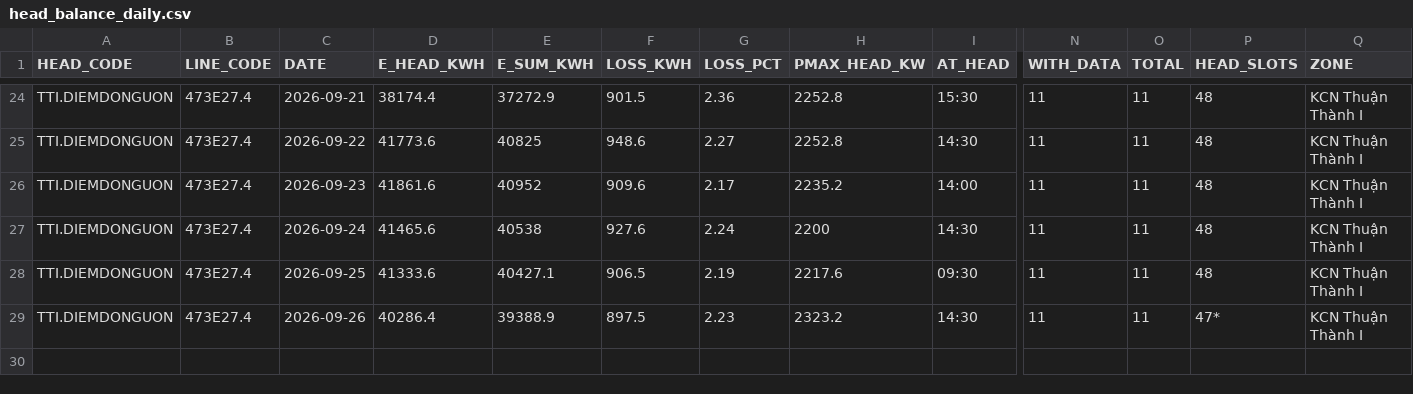
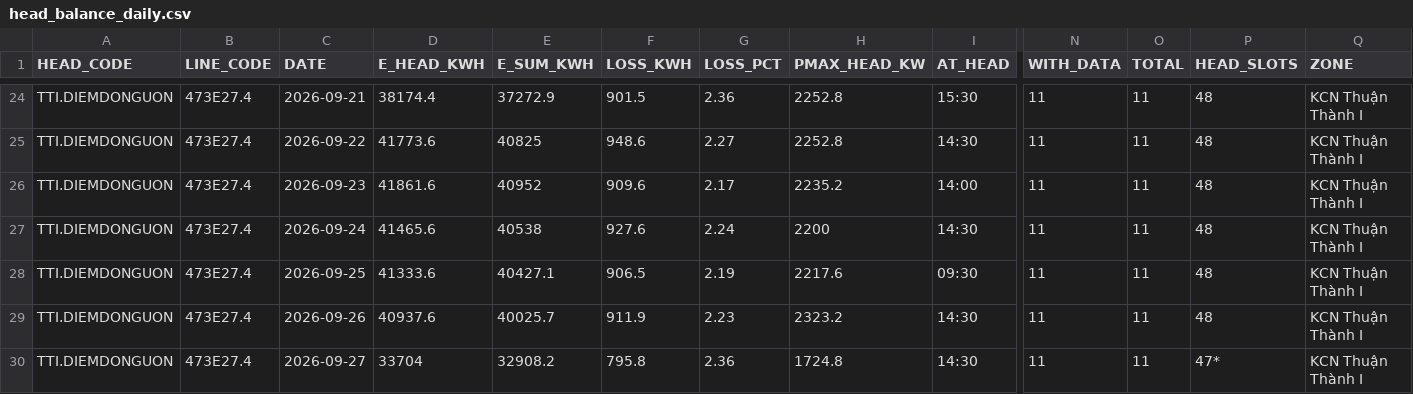
Before and after one commit to Gelex-Electric/shared-diary-pocketbase, a CSV file: public/head_balance_daily.csv, drawn as a sheet; only a part is shown, gaps mark what is left out; rows hold the shown columns only; the diff names each change by its address in the sheet, - before the commit and + after, or states it on an @@ line.

```diff
--- a/public/head_balance_daily.csv
+++ b/public/head_balance_daily.csv
-D29 (E_HEAD_KWH): 40286.4
+D29 (E_HEAD_KWH): 40937.6
-E29 (E_SUM_KWH): 39388.9
+E29 (E_SUM_KWH): 40025.7
-F29 (LOSS_KWH): 897.5
+F29 (LOSS_KWH): 911.9
-P29 (HEAD_SLOTS): 47*
+P29 (HEAD_SLOTS): 48
+row 30: TTI.DIEMDONGUON | 473E27.4 | 2026-09-27 | 33704 | 32908.2 | 795.8 | 2.36 | 1724.8 | 14:30 | 11 | 11 | 47* | KCN Thuận Thành I
```
Also changed, not shown: public/metterinfo.csv, public/pmax_daily.csv, 8 other files.
